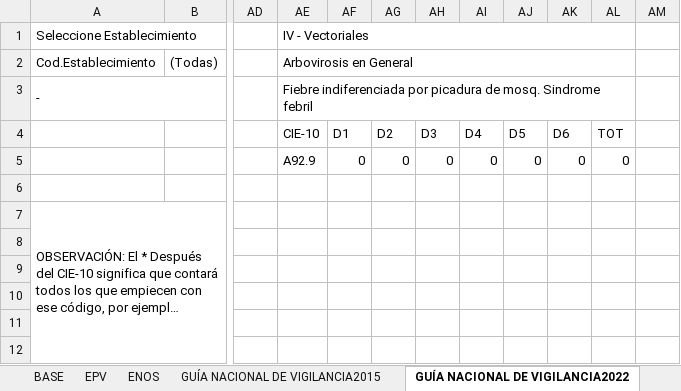
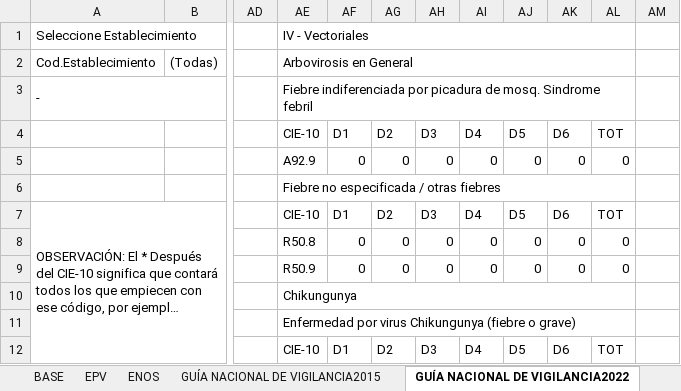
Before and after one commit to Elieser007/HIS-Downloader, an Excel workbook: Plantilla_Registro_Diario.xlsx, sheet GUÍA NACIONAL DE VIGILANCIA2022, drawn as a sheet; only a part is shown, gaps mark what is left out; long unchanged cells end in …; values as stored, in another font and other column widths than the file's, no cell formats; conditional formats and table styles not drawn; the diff covers the shown part only; the diff names each change by its address in the sheet, - before the commit and + after, or states it on an @@ line.

```diff
--- a/Plantilla_Registro_Diario.xlsx (sheet GUÍA NACIONAL DE VIGILANCIA2022)
+++ b/Plantilla_Registro_Diario.xlsx (sheet GUÍA NACIONAL DE VIGILANCIA2022)
-AE6 (IV - Vectoriales): (empty)
+AE6 (IV - Vectoriales): Fiebre no especificada / otras fiebres
+AE6:AL6 merged
-AE7 (IV - Vectoriales): (empty)
+AE7 (IV - Vectoriales): CIE-10
-AF7: (empty)
+AF7: D1
-AG7: (empty)
+AG7: D2
-AH7: (empty)
+AH7: D3
-AI7: (empty)
+AI7: D4
-AJ7: (empty)
+AJ7: D5
-AK7: (empty)
+AK7: D6
-AL7: (empty)
+AL7: TOT
-AE8 (IV - Vectoriales): (empty)
+AE8 (IV - Vectoriales): R50.8
-AF8:AF9: (empty)
+AF8:AF9: 0
-AG8:AG9: (empty)
+AG8:AG9: 0
-AH8:AH9: (empty)
+AH8:AH9: 0
-AI8:AI9: (empty)
+AI8:AI9: 0
-AJ8:AJ9: (empty)
+AJ8:AJ9: 0
-AK8:AK9: (empty)
+AK8:AK9: 0
-AL8:AL9: (empty)
+AL8:AL9: 0
-AE9 (IV - Vectoriales): (empty)
+AE9 (IV - Vectoriales): R50.9
-AE10 (IV - Vectoriales): (empty)
+AE10 (IV - Vectoriales): Chikungunya
+AE10:AL10 merged
-AE11 (IV - Vectoriales): (empty)
+AE11 (IV - Vectoriales): Enfermedad por virus Chikungunya (fiebre o grave)
+AE11:AL11 merged
-AE12 (IV - Vectoriales): (empty)
+AE12 (IV - Vectoriales): CIE-10
-AF12: (empty)
+AF12: D1
-AG12: (empty)
+AG12: D2
-AH12: (empty)
+AH12: D3
-AI12: (empty)
+AI12: D4
-AJ12: (empty)
+AJ12: D5
-AK12: (empty)
+AK12: D6
-AL12: (empty)
+AL12: TOT
```
Also changed, not shown: other rows of this sheet, cell formats.
